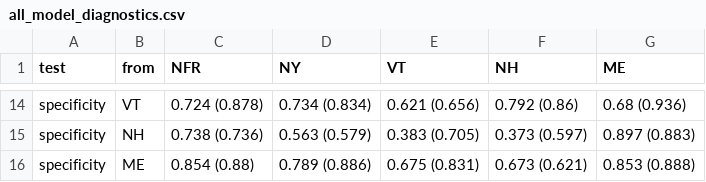
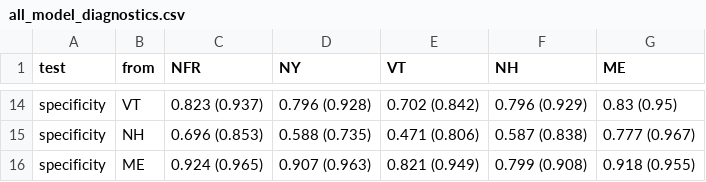
Before and after one commit to hgoldspiel/flickr, a CSV file: data/all_model_diagnostics.csv, drawn as a sheet; only a part is shown, gaps mark what is left out; the diff covers the shown part only.

```diff
--- a/data/all_model_diagnostics.csv
+++ b/data/all_model_diagnostics.csv
@@ -14,3 +14,3 @@
-"specificity","VT","0.724 (0.878)","0.734 (0.834)","0.621 (0.656)","0.792 (0.86)","0.68 (0.936)"
-"specificity","NH","0.738 (0.736)","0.563 (0.579)","0.383 (0.705)","0.373 (0.597)","0.897 (0.883)"
-"specificity","ME","0.854 (0.88)","0.789 (0.886)","0.675 (0.831)","0.673 (0.621)","0.853 (0.888)"
+"specificity","VT","0.823 (0.937)","0.796 (0.928)","0.702 (0.842)","0.796 (0.929)","0.83 (0.95)"
+"specificity","NH","0.696 (0.853)","0.588 (0.735)","0.471 (0.806)","0.587 (0.838)","0.777 (0.967)"
+"specificity","ME","0.924 (0.965)","0.907 (0.963)","0.821 (0.949)","0.799 (0.908)","0.918 (0.955)"
```
Also changed, not shown: 60 edited cells elsewhere in this file, data/public_model_diagnostics.csv, data/rural_model_diagnostics.csv, 16 other files.
